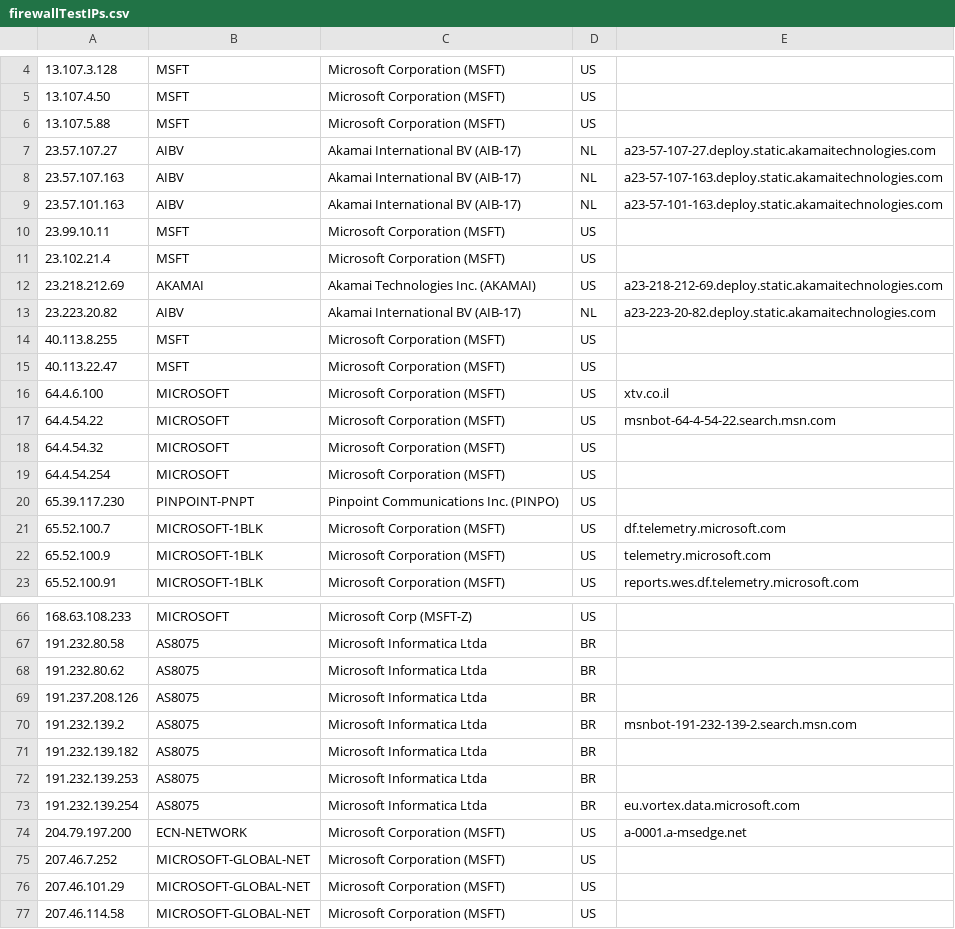
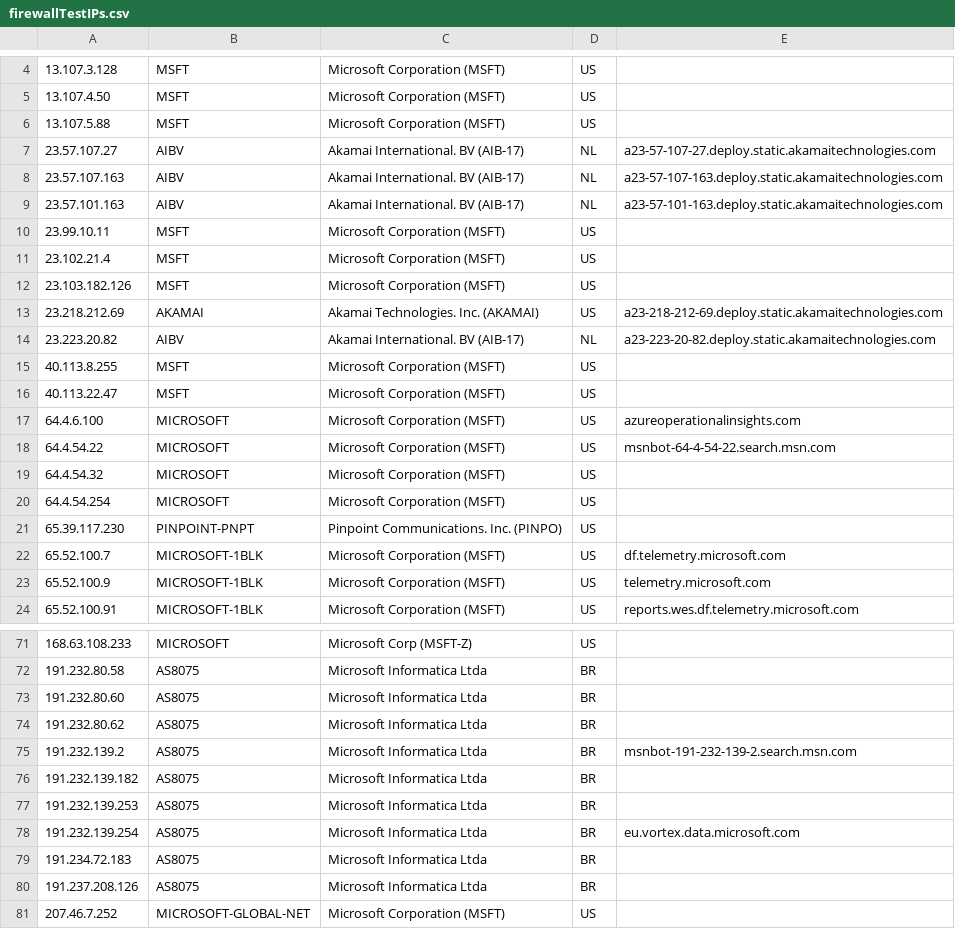
Before and after one commit to zyh001/WindowsSpyBlocker, a CSV file: firewall/firewallTestIPs.csv, drawn as a sheet; only a part is shown, gaps mark what is left out; the shorter side is filled out with more unchanged rows; removed rows and columns are numbered as before the commit, all else as after; the diff covers the shown part only; the diff names each change by its address in the sheet, - before the commit and + after, or states it on an @@ line.

Commit message:
Rendering firewallTestIPs.csv on GitHub

```diff
--- a/firewall/firewallTestIPs.csv
+++ b/firewall/firewallTestIPs.csv
-C7:C9: Akamai International BV (AIB-17)
+C7:C9: Akamai International. BV (AIB-17)
+row 12: 23.103.182.126 | MSFT | Microsoft Corporation (MSFT) | US
-C13: Akamai Technologies Inc. (AKAMAI)
+C13: Akamai Technologies. Inc. (AKAMAI)
-C14: Akamai International BV (AIB-17)
+C14: Akamai International. BV (AIB-17)
-E17: xtv.co.il
+E17: azureoperationalinsights.com
-C21: Pinpoint Communications Inc. (PINPO)
+C21: Pinpoint Communications. Inc. (PINPO)
+row 73: 191.232.80.60 | AS8075 | Microsoft Informatica Ltda | BR
-row 74: 204.79.197.200 | ECN-NETWORK | Microsoft Corporation (MSFT) | US | a-0001.a-msedge.net
+row 79: 191.234.72.183 | AS8075 | Microsoft Informatica Ltda | BR
@@ row 69 moved to row 80: 191.237.208.126 @@
```
Also changed, not shown: 5 added rows, 1 removed row and 3 edited cells elsewhere in this file, 2 other files.
